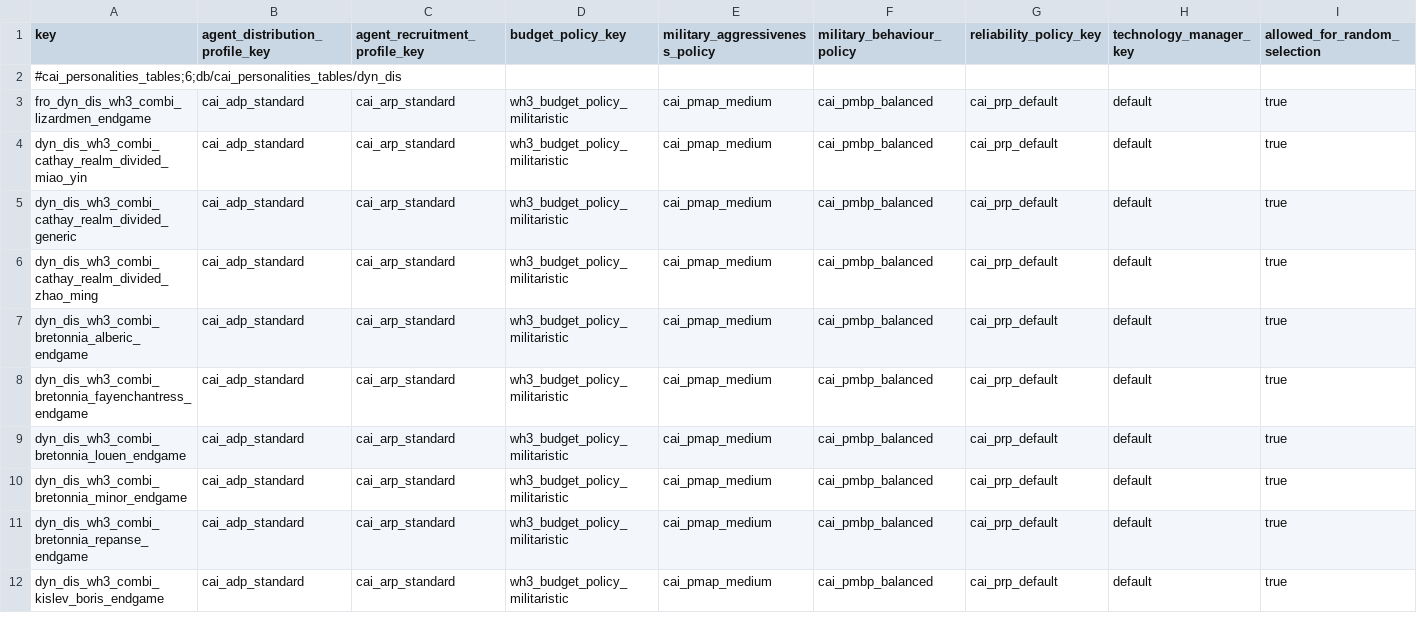
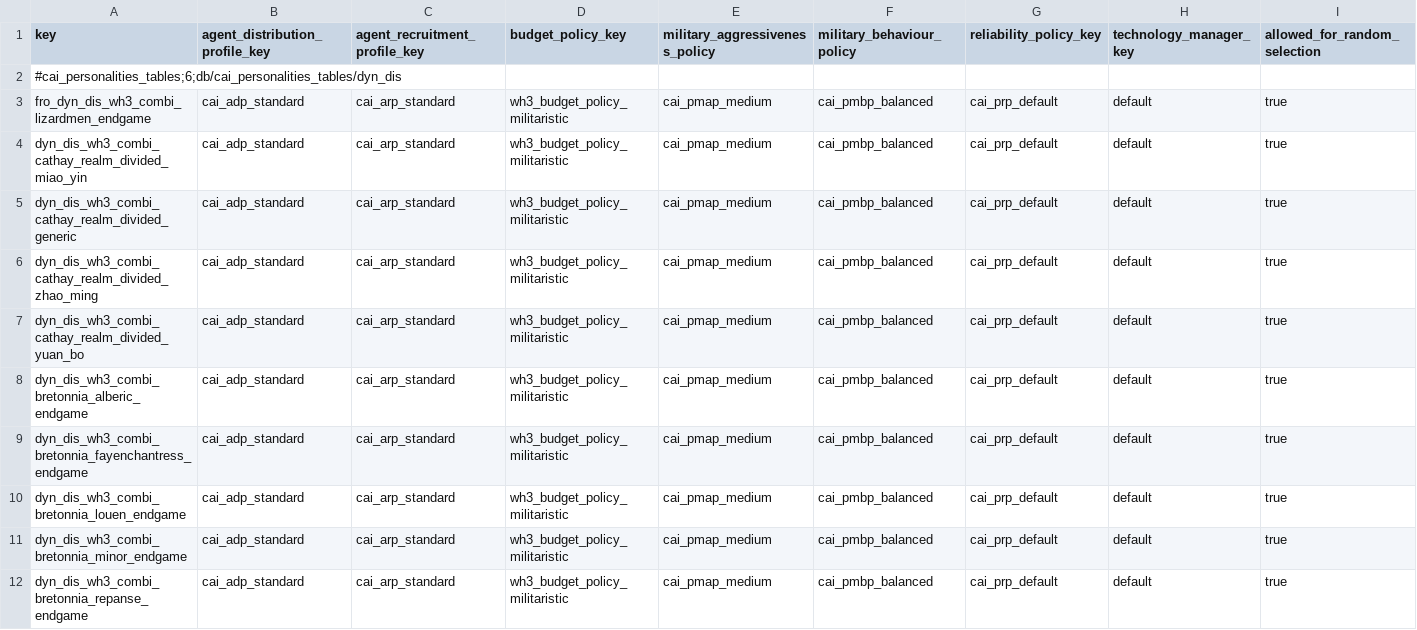
Before and after one commit to lianhe/dynamic_disasters, a TSV file: db/cai_personalities_tables/dyn_dis.tsv, drawn as a sheet; only a part is shown; the shorter side is filled out with more unchanged rows; rows hold the shown columns only; the diff names each change by its address in the sheet, - before the commit and + after, or states it on an @@ line.

Commit message:
20240430
The Dragon Emperor's Wrath has supported yuan bo.

```diff
--- a/db/cai_personalities_tables/dyn_dis.tsv
+++ b/db/cai_personalities_tables/dyn_dis.tsv
+row 7: dyn_dis_wh3_combi_cathay_realm_divided_yuan_bo | cai_adp_standard | cai_arp_standard | wh3_budget_policy_militaristic | cai_pmap_medium | cai_pmbp_balanced | cai_prp_default | default | true
```
Also changed, not shown: 1 other file.
